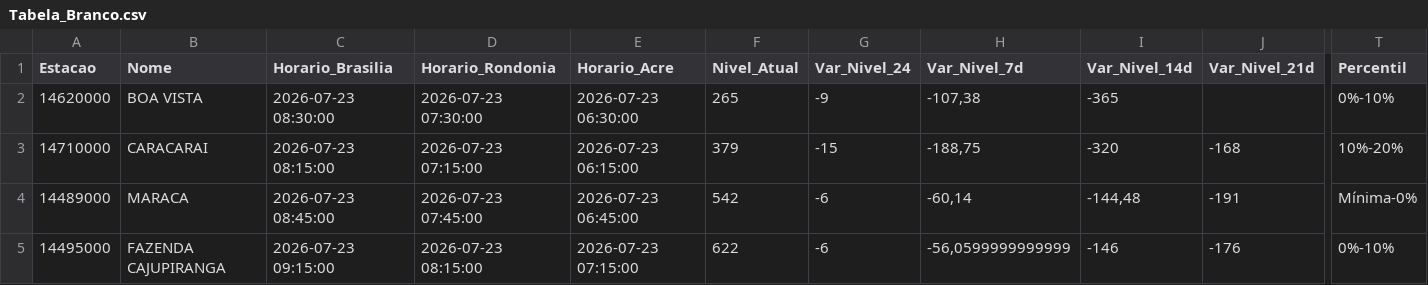
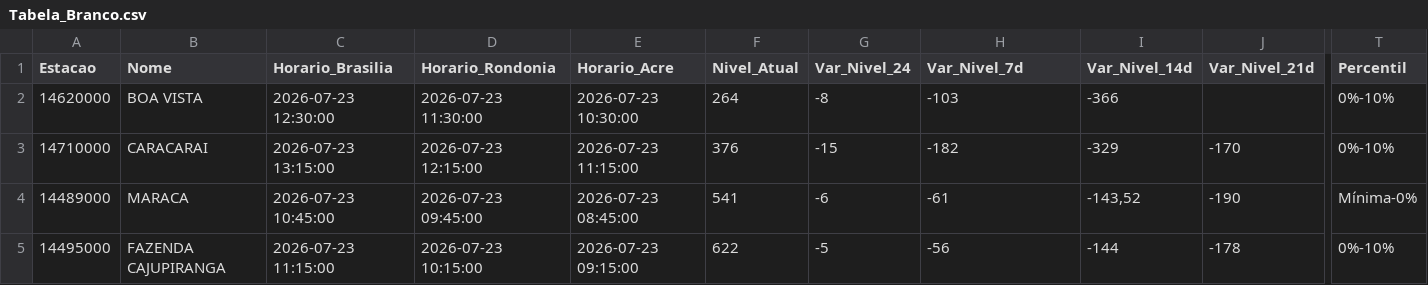
Before and after one commit to msuassuna/sah, a CSV file: tabelas/Tabela_Branco.csv, drawn as a sheet; only a part is shown, gaps mark what is left out; the diff covers the shown part only; the diff names each change by its address in the sheet, - before the commit and + after, or states it on an @@ line.

```diff
--- a/tabelas/Tabela_Branco.csv
+++ b/tabelas/Tabela_Branco.csv
-C2 (Horario_Brasilia): 2026-07-23 08:30:00
+C2 (Horario_Brasilia): 2026-07-23 12:30:00
-D2 (Horario_Rondonia): 2026-07-23 07:30:00
+D2 (Horario_Rondonia): 2026-07-23 11:30:00
-E2 (Horario_Acre): 2026-07-23 06:30:00
+E2 (Horario_Acre): 2026-07-23 10:30:00
-F2 (Nivel_Atual): 265
+F2 (Nivel_Atual): 264
-G2 (Var_Nivel_24): -9
+G2 (Var_Nivel_24): -8
-H2 (Var_Nivel_7d): -107,38
+H2 (Var_Nivel_7d): -103
-I2 (Var_Nivel_14d): -365
+I2 (Var_Nivel_14d): -366
-C3 (Horario_Brasilia): 2026-07-23 08:15:00
+C3 (Horario_Brasilia): 2026-07-23 13:15:00
-D3 (Horario_Rondonia): 2026-07-23 07:15:00
+D3 (Horario_Rondonia): 2026-07-23 12:15:00
-E3 (Horario_Acre): 2026-07-23 06:15:00
+E3 (Horario_Acre): 2026-07-23 11:15:00
-F3 (Nivel_Atual): 379
+F3 (Nivel_Atual): 376
-H3 (Var_Nivel_7d): -188,75
+H3 (Var_Nivel_7d): -182
-I3 (Var_Nivel_14d): -320
+I3 (Var_Nivel_14d): -329
-J3 (Var_Nivel_21d): -168
+J3 (Var_Nivel_21d): -170
-T3 (Percentil): 10%-20%
+T3 (Percentil): 0%-10%
-C4 (Horario_Brasilia): 2026-07-23 08:45:00
+C4 (Horario_Brasilia): 2026-07-23 10:45:00
-D4 (Horario_Rondonia): 2026-07-23 07:45:00
+D4 (Horario_Rondonia): 2026-07-23 09:45:00
-E4 (Horario_Acre): 2026-07-23 06:45:00
+E4 (Horario_Acre): 2026-07-23 08:45:00
-F4 (Nivel_Atual): 542
+F4 (Nivel_Atual): 541
-H4 (Var_Nivel_7d): -60,14
+H4 (Var_Nivel_7d): -61
-I4 (Var_Nivel_14d): -144,48
+I4 (Var_Nivel_14d): -143,52
-J4 (Var_Nivel_21d): -191
+J4 (Var_Nivel_21d): -190
-C5 (Horario_Brasilia): 2026-07-23 09:15:00
+C5 (Horario_Brasilia): 2026-07-23 11:15:00
-D5 (Horario_Rondonia): 2026-07-23 08:15:00
+D5 (Horario_Rondonia): 2026-07-23 10:15:00
-E5 (Horario_Acre): 2026-07-23 07:15:00
+E5 (Horario_Acre): 2026-07-23 09:15:00
-G5 (Var_Nivel_24): -6
+G5 (Var_Nivel_24): -5
-H5 (Var_Nivel_7d): -56,0599999999999
+H5 (Var_Nivel_7d): -56
-I5 (Var_Nivel_14d): -146
+I5 (Var_Nivel_14d): -144
-J5 (Var_Nivel_21d): -176
+J5 (Var_Nivel_21d): -178
```
Also changed, not shown: 70 edited cells elsewhere in this file, tabelas/Tabela_Doce.csv, tabelas/Tabela_Geral.csv, 51 other files.
